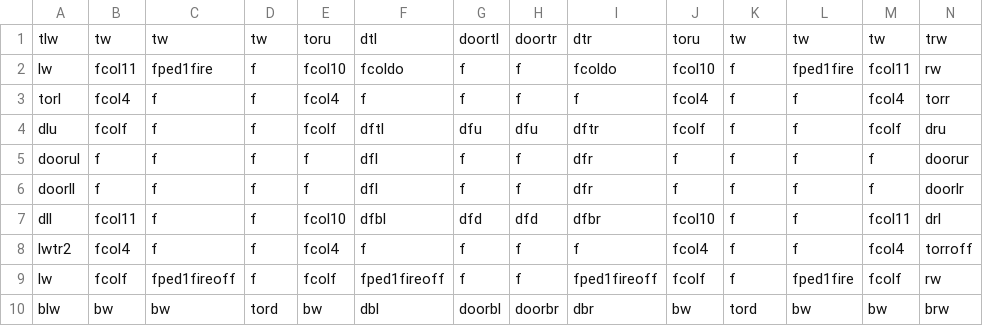
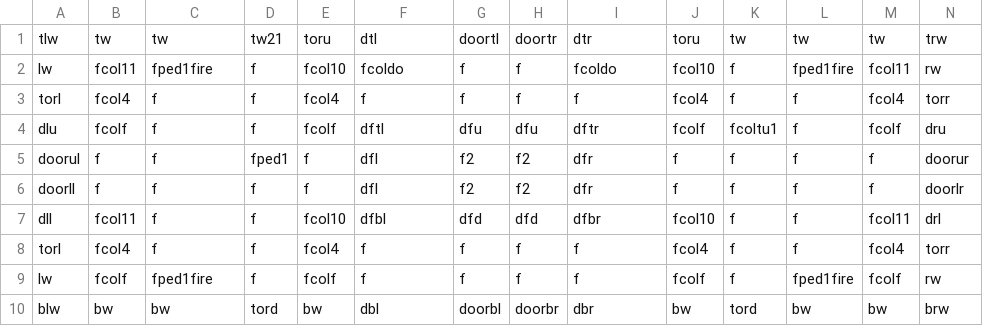
Before and after one commit to DylanSponder/Dungeon-Crawler, a CSV file: assets/Rooms/room0.csv, drawn as a sheet.

```diff
--- a/assets/Rooms/room0.csv
+++ b/assets/Rooms/room0.csv
@@ -1,10 +1,10 @@
-tlw,tw,tw,tw,toru,dtl,doortl,doortr,dtr,toru,tw,tw,tw,trw
+tlw,tw,tw,tw21,toru,dtl,doortl,doortr,dtr,toru,tw,tw,tw,trw
 lw,fcol11,fped1fire,f,fcol10,fcoldo,f,f,fcoldo,fcol10,f,fped1fire,fcol11,rw
 torl,fcol4,f,f,fcol4,f,f,f,f,fcol4,f,f,fcol4,torr
-dlu,fcolf,f,f,fcolf,dftl,dfu,dfu,dftr,fcolf,f,f,fcolf,dru
-doorul,f,f,f,f,dfl,f,f,dfr,f,f,f,f,doorur
-doorll,f,f,f,f,dfl,f,f,dfr,f,f,f,f,doorlr
+dlu,fcolf,f,f,fcolf,dftl,dfu,dfu,dftr,fcolf,fcoltu1,f,fcolf,dru
+doorul,f,f,fped1,f,dfl,f2,f2,dfr,f,f,f,f,doorur
+doorll,f,f,f,f,dfl,f2,f2,dfr,f,f,f,f,doorlr
 dll,fcol11,f,f,fcol10,dfbl,dfd,dfd,dfbr,fcol10,f,f,fcol11,drl
-lwtr2,fcol4,f,f,fcol4,f,f,f,f,fcol4,f,f,fcol4,torroff
-lw,fcolf,fped1fireoff,f,fcolf,fped1fireoff,f,f,fped1fireoff,fcolf,f,fped1fire,fcolf,rw
+torl,fcol4,f,f,fcol4,f,f,f,f,fcol4,f,f,fcol4,torr
+lw,fcolf,fped1fire,f,fcolf,f,f,f,f,fcolf,f,fped1fire,fcolf,rw
 blw,bw,bw,tord,bw,dbl,doorbl,doorbr,dbr,bw,tord,bw,bw,brw
```
Also changed, not shown: 25 other files.
